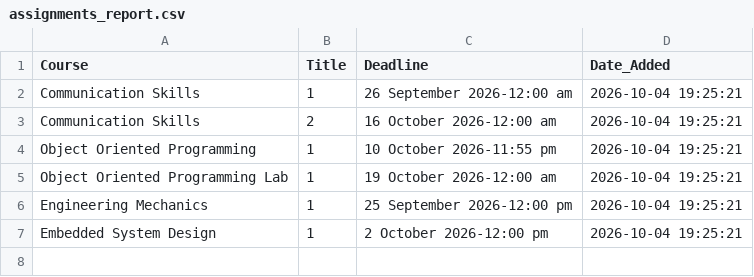
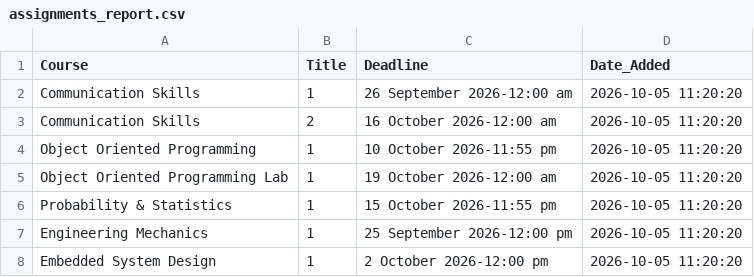
Before and after one commit to Affan-devs/BUKC-lms-notification, a CSV file: assignments_report.csv, drawn as a sheet.

```diff
--- a/assignments_report.csv
+++ b/assignments_report.csv
@@ -1,7 +1,8 @@
 Course,Title,Deadline,Date_Added
-Communication Skills,1,26 September 2026-12:00 am,2026-10-04 19:25:21
-Communication Skills,2,16 October 2026-12:00 am,2026-10-04 19:25:21
-Object Oriented Programming,1,10 October 2026-11:55 pm,2026-10-04 19:25:21
-Object Oriented Programming Lab,1,19 October 2026-12:00 am,2026-10-04 19:25:21
-Engineering Mechanics,1,25 September 2026-12:00 pm,2026-10-04 19:25:21
-Embedded System Design,1,2 October 2026-12:00 pm,2026-10-04 19:25:21
+Communication Skills,1,26 September 2026-12:00 am,2026-10-05 11:20:20
+Communication Skills,2,16 October 2026-12:00 am,2026-10-05 11:20:20
+Object Oriented Programming,1,10 October 2026-11:55 pm,2026-10-05 11:20:20
+Object Oriented Programming Lab,1,19 October 2026-12:00 am,2026-10-05 11:20:20
+Probability & Statistics,1,15 October 2026-11:55 pm,2026-10-05 11:20:20
+Engineering Mechanics,1,25 September 2026-12:00 pm,2026-10-05 11:20:20
+Embedded System Design,1,2 October 2026-12:00 pm,2026-10-05 11:20:20
```
